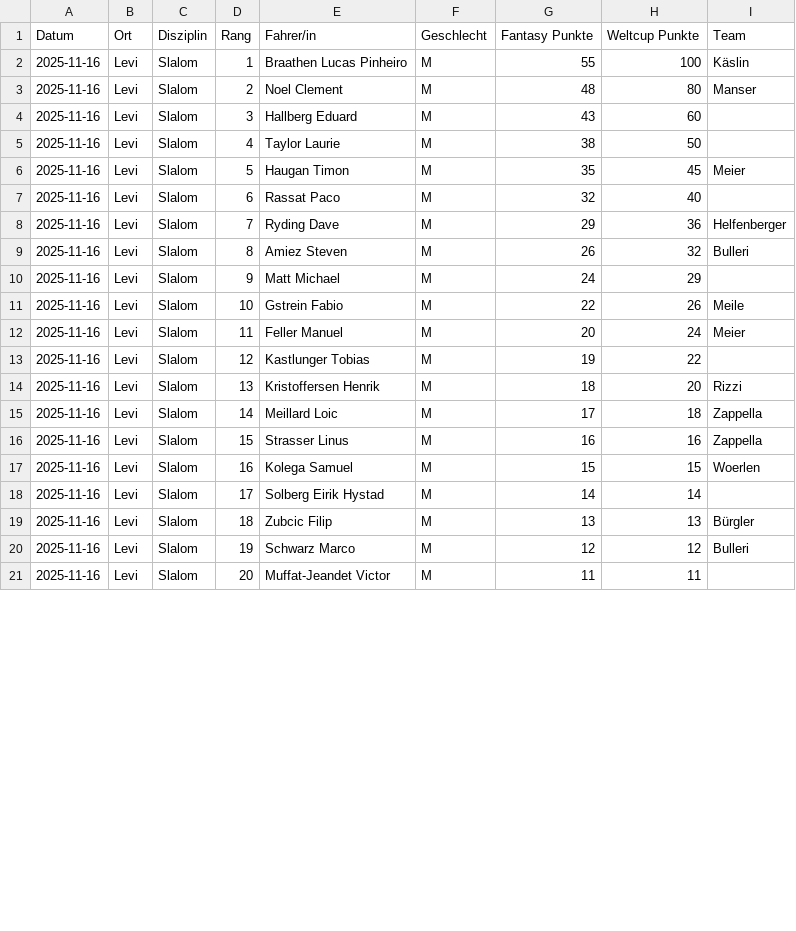
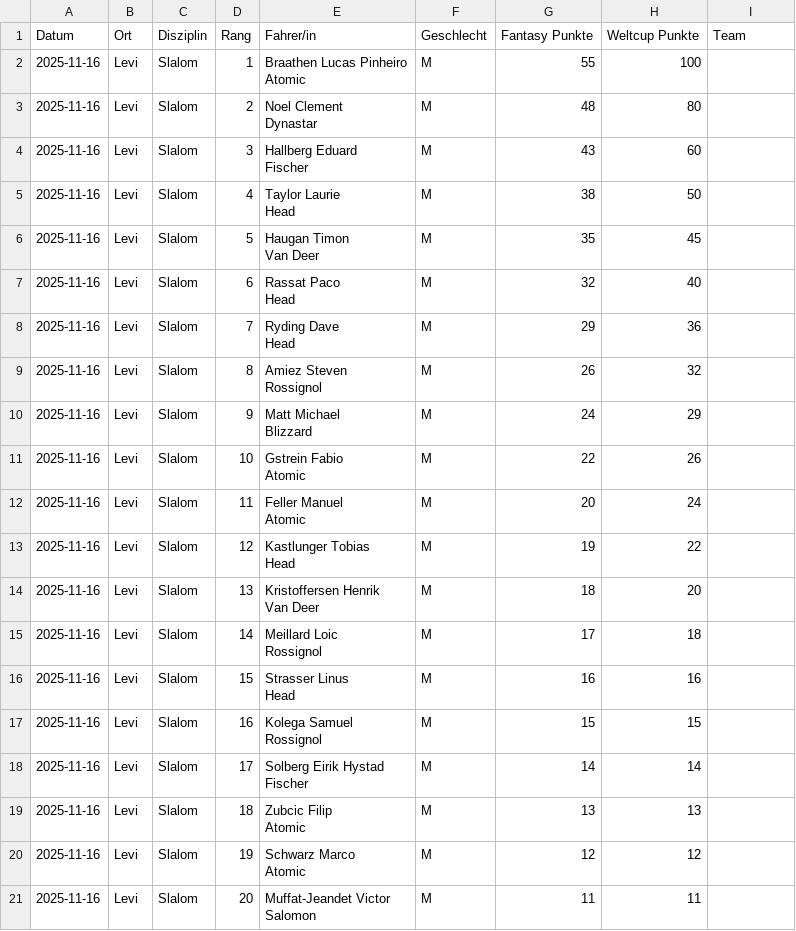
Before and after one commit to leasennch/skifantasy-results, a CSV file: watson/fantasy_points_watson_point_races.csv, drawn as a sheet; only a part is shown; the diff covers the shown part only.

```diff
--- a/watson/fantasy_points_watson_point_races.csv
+++ b/watson/fantasy_points_watson_point_races.csv
@@ -1,21 +1,81 @@
 Datum,Ort,Disziplin,Rang,Fahrer/in,Geschlecht,Fantasy Punkte,Weltcup Punkte,Team
-2025-11-16,Levi,Slalom,1,Braathen Lucas Pinheiro,M,55,100,Käslin
-2025-11-16,Levi,Slalom,2,Noel Clement,M,48,80,Manser
-2025-11-16,Levi,Slalom,3,Hallberg Eduard,M,43,60,
-2025-11-16,Levi,Slalom,4,Taylor Laurie,M,38,50,
-2025-11-16,Levi,Slalom,5,Haugan Timon,M,35,45,Meier
-2025-11-16,Levi,Slalom,6,Rassat Paco,M,32,40,
-2025-11-16,Levi,Slalom,7,Ryding Dave,M,29,36,Helfenberger
-2025-11-16,Levi,Slalom,8,Amiez Steven,M,26,32,Bulleri
-2025-11-16,Levi,Slalom,9,Matt Michael,M,24,29,
-2025-11-16,Levi,Slalom,10,Gstrein Fabio,M,22,26,Meile
-2025-11-16,Levi,Slalom,11,Feller Manuel,M,20,24,Meier
-2025-11-16,Levi,Slalom,12,Kastlunger Tobias,M,19,22,
-2025-11-16,Levi,Slalom,13,Kristoffersen Henrik,M,18,20,Rizzi
-2025-11-16,Levi,Slalom,14,Meillard Loic,M,17,18,Zappella
-2025-11-16,Levi,Slalom,15,Strasser Linus,M,16,16,Zappella
-2025-11-16,Levi,Slalom,16,Kolega Samuel,M,15,15,Woerlen
-2025-11-16,Levi,Slalom,17,Solberg Eirik Hystad,M,14,14,
-2025-11-16,Levi,Slalom,18,Zubcic Filip,M,13,13,Bürgler
-2025-11-16,Levi,Slalom,19,Schwarz Marco,M,12,12,Bulleri
-2025-11-16,Levi,Slalom,20,Muffat-Jeandet Victor,M,11,11,
+2025-11-16,Levi,Slalom,1,"Braathen Lucas Pinheiro
+
+
+Atomic",M,55,100,
+2025-11-16,Levi,Slalom,2,"Noel Clement
+
+
+Dynastar",M,48,80,
+2025-11-16,Levi,Slalom,3,"Hallberg Eduard
+
+
+Fischer",M,43,60,
+2025-11-16,Levi,Slalom,4,"Taylor Laurie
+
+
+Head",M,38,50,
+2025-11-16,Levi,Slalom,5,"Haugan Timon
+
+
+Van Deer",M,35,45,
+2025-11-16,Levi,Slalom,6,"Rassat Paco
+
+
+Head",M,32,40,
+2025-11-16,Levi,Slalom,7,"Ryding Dave
+
+
+Head",M,29,36,
+2025-11-16,Levi,Slalom,8,"Amiez Steven
+
+
+Rossignol",M,26,32,
+2025-11-16,Levi,Slalom,9,"Matt Michael
+
+
+Blizzard",M,24,29,
+2025-11-16,Levi,Slalom,10,"Gstrein Fabio
+
+
+Atomic",M,22,26,
+2025-11-16,Levi,Slalom,11,"Feller Manuel
+
+
+Atomic",M,20,24,
+2025-11-16,Levi,Slalom,12,"Kastlunger Tobias
+
+
+Head",M,19,22,
+2025-11-16,Levi,Slalom,13,"Kristoffersen Henrik
+
+
+Van Deer",M,18,20,
+2025-11-16,Levi,Slalom,14,"Meillard Loic
+
+
+Rossignol",M,17,18,
+2025-11-16,Levi,Slalom,15,"Strasser Linus
+
+
+Head",M,16,16,
+2025-11-16,Levi,Slalom,16,"Kolega Samuel
+
+
+Rossignol",M,15,15,
+2025-11-16,Levi,Slalom,17,"Solberg Eirik Hystad
+
+
+Fischer",M,14,14,
+2025-11-16,Levi,Slalom,18,"Zubcic Filip
+
+
+Atomic",M,13,13,
+2025-11-16,Levi,Slalom,19,"Schwarz Marco
+
+
+Atomic",M,12,12,
+2025-11-16,Levi,Slalom,20,"Muffat-Jeandet Victor
+
+
+Salomon",M,11,11,
```
Also changed, not shown: 159 edited cells elsewhere in this file, unteresAaretal/fantasy_points_Unteres Aaretal_point_races.csv, wissi/fantasy_points_wissi_point_races.csv, 12 other files.
